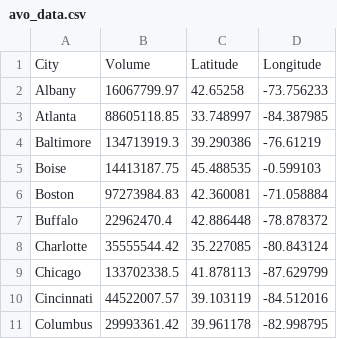
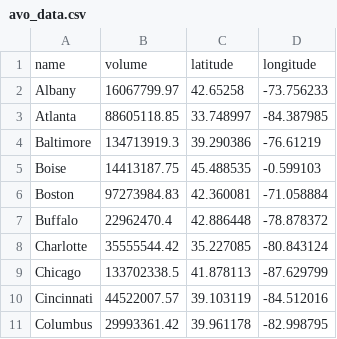
Before and after one commit to bausa/avocado_dataset, a CSV file: avo_data.csv, drawn as a sheet.

Commit message:
Update

```diff
--- a/avo_data.csv
+++ b/avo_data.csv
@@ -1,2 +1,2 @@
-City,Volume,Latitude,Longitude
+name,volume,latitude,longitude
 Albany,16067799.97,42.65258,-73.756233
```
